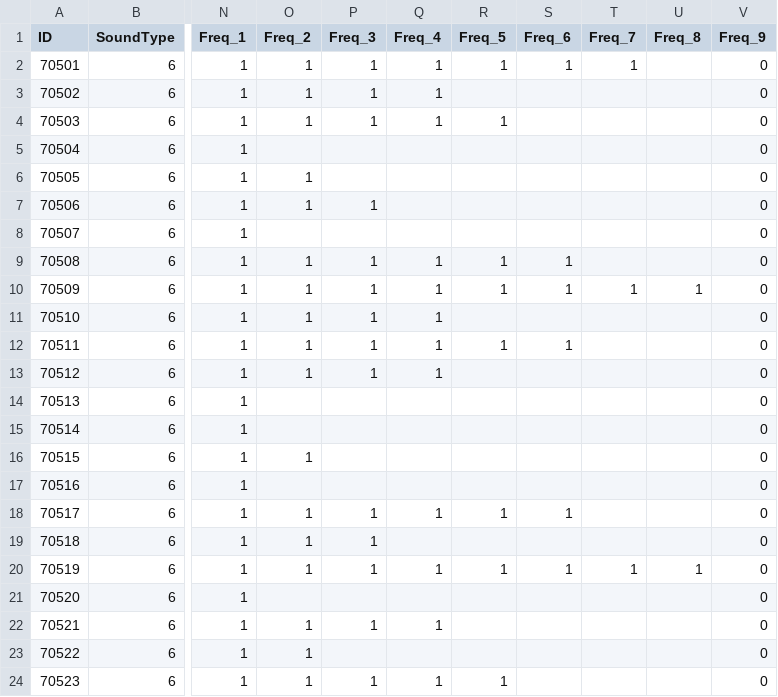
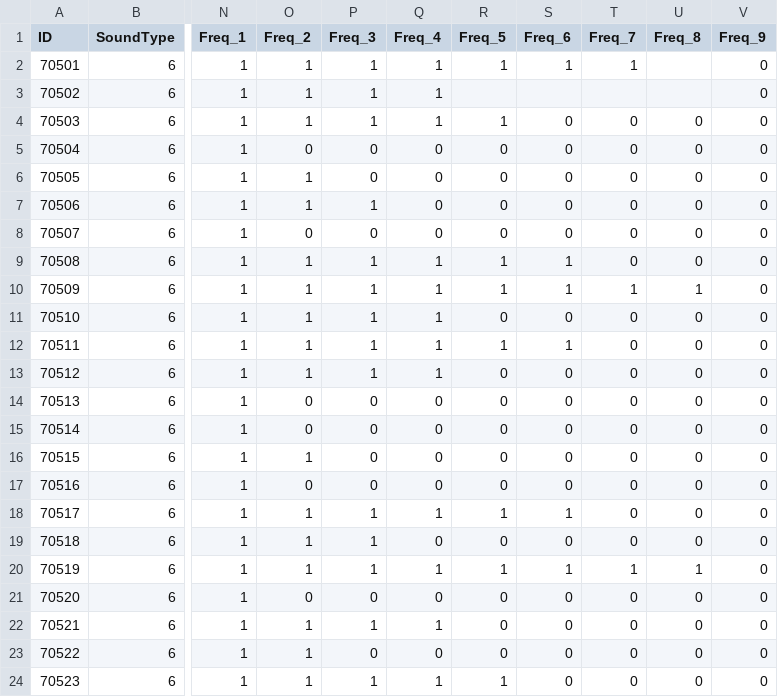
Before and after one commit to araxiaonline/Fart, a CSV file: SoundEntries.csv, drawn as a sheet; only a part is shown, gaps mark what is left out; the diff covers the shown part only; the diff names each change by its address in the sheet, - before the commit and + after, or states it on an @@ line.

Commit message:
Update SoundEntries.csv

```diff
--- a/SoundEntries.csv
+++ b/SoundEntries.csv
-S4:S8 (Freq_6): (empty)
+S4:S8 (Freq_6): 0
-T4:T9 (Freq_7): (empty)
+T4:T9 (Freq_7): 0
-U4:U9 (Freq_8): (empty)
+U4:U9 (Freq_8): 0
-O5 (Freq_2): (empty)
+O5 (Freq_2): 0
-P5:P6 (Freq_3): (empty)
+P5:P6 (Freq_3): 0
-Q5:Q8 (Freq_4): (empty)
+Q5:Q8 (Freq_4): 0
-R5:R8 (Freq_5): (empty)
+R5:R8 (Freq_5): 0
-O8 (Freq_2): (empty)
+O8 (Freq_2): 0
-P8 (Freq_3): (empty)
+P8 (Freq_3): 0
-R11 (Freq_5): (empty)
+R11 (Freq_5): 0
-S11 (Freq_6): (empty)
+S11 (Freq_6): 0
-T11:T19 (Freq_7): (empty)
+T11:T19 (Freq_7): 0
-U11:U19 (Freq_8): (empty)
+U11:U19 (Freq_8): 0
-R13:R17 (Freq_5): (empty)
+R13:R17 (Freq_5): 0
-S13:S17 (Freq_6): (empty)
+S13:S17 (Freq_6): 0
-O14:O15 (Freq_2): (empty)
+O14:O15 (Freq_2): 0
-P14:P17 (Freq_3): (empty)
+P14:P17 (Freq_3): 0
-Q14:Q17 (Freq_4): (empty)
+Q14:Q17 (Freq_4): 0
-O17 (Freq_2): (empty)
+O17 (Freq_2): 0
-Q19 (Freq_4): (empty)
+Q19 (Freq_4): 0
-R19 (Freq_5): (empty)
+R19 (Freq_5): 0
-S19 (Freq_6): (empty)
+S19 (Freq_6): 0
-O21 (Freq_2): (empty)
+O21 (Freq_2): 0
-P21 (Freq_3): (empty)
+P21 (Freq_3): 0
-Q21 (Freq_4): (empty)
+Q21 (Freq_4): 0
-R21:R23 (Freq_5): (empty)
+R21:R23 (Freq_5): 0
-S21:S24 (Freq_6): (empty)
+S21:S24 (Freq_6): 0
-T21:T24 (Freq_7): (empty)
+T21:T24 (Freq_7): 0
-U21:U24 (Freq_8): (empty)
+U21:U24 (Freq_8): 0
-P23 (Freq_3): (empty)
+P23 (Freq_3): 0
-Q23 (Freq_4): (empty)
+Q23 (Freq_4): 0
```
Also changed, not shown: 33 edited cells elsewhere in this file.
